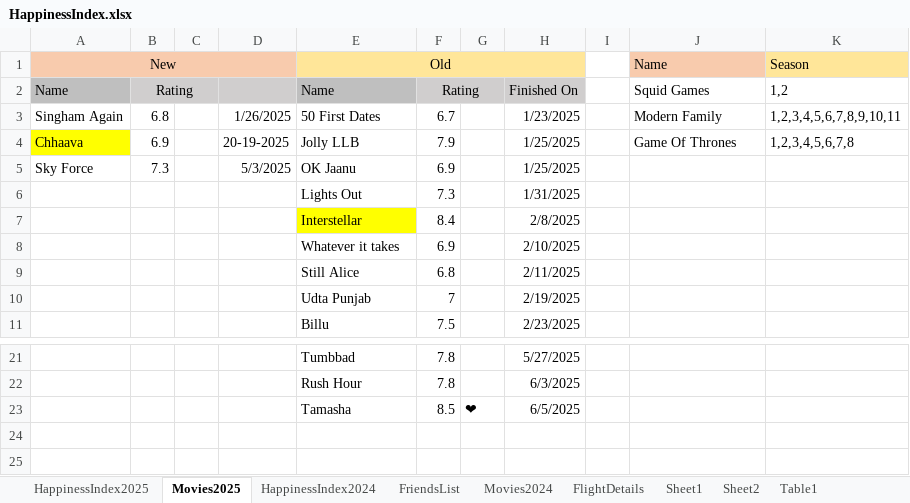
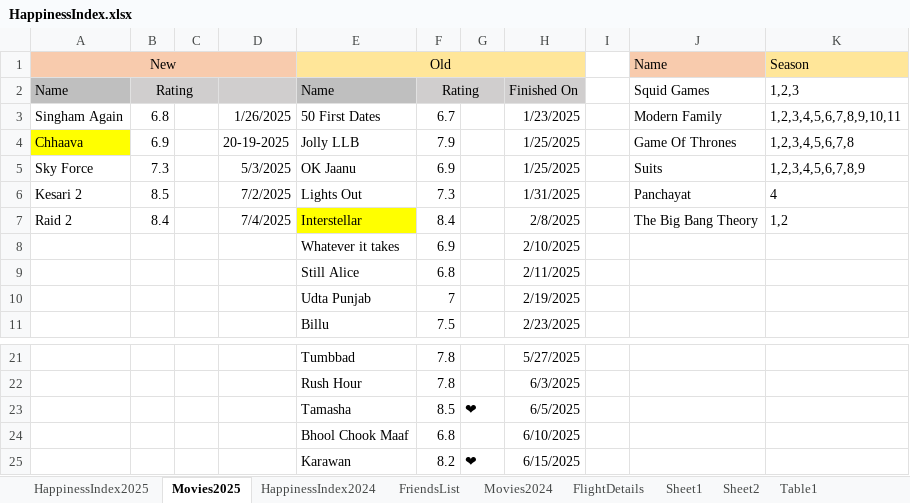
Before and after one commit to Abhinav-1708/Happiness-Index, an Excel workbook: HappinessIndex.xlsx, sheet Movies2025, drawn as a sheet; only a part is shown, gaps mark what is left out; values as stored, in another font and other column widths than the file's, no borders; conditional formats not drawn; removed rows and columns are numbered as before the commit, all else as after; the diff names each change by its address in the sheet, - before the commit and + after, or states it on an @@ line.

```diff
--- a/HappinessIndex.xlsx (sheet Movies2025)
+++ b/HappinessIndex.xlsx (sheet Movies2025)
-K2 (Season): 1,2
+K2 (Season): 1,2,3
-J5 (Name): (empty)
+J5 (Name): Suits
-K5 (Season): (empty)
+K5 (Season): 1,2,3,4,5,6,7,8,9
-row 6:  |  |  |  | Lights Out | 7.3 |  | 1/31/2025
-row 7:  |  |  |  | Interstellar | 8.4 |  | 2/8/2025
+row 6: Kesari 2 | 8.5 |  | 7/2/2025 | Lights Out | 7.3 |  | 1/31/2025 |  | Panchayat | 4
+row 7: Raid 2 | 8.4 |  | 7/4/2025 | Interstellar | 8.4 |  | 2/8/2025 |  | The Big Bang Theory | 1,2
+row 24:  |  |  |  | Bhool Chook Maaf | 6.8 |  | 6/10/2025
+row 25:  |  |  |  | Karawan | 8.2 | ❤ | 6/15/2025
```
Also changed, not shown: sheet HappinessIndex2025, sheet FlightDetails, formulas that keep their value, charts or pictures.
